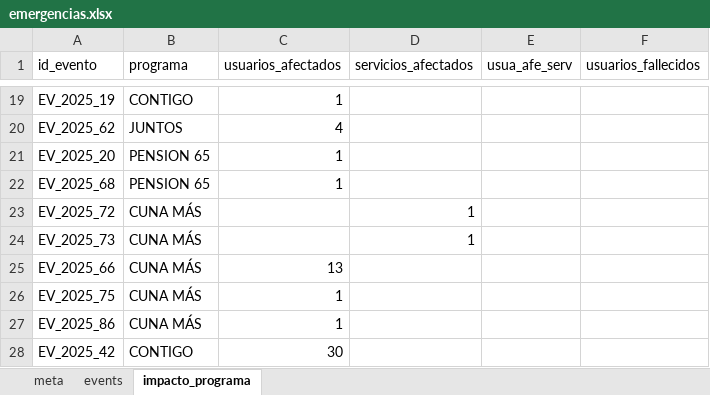
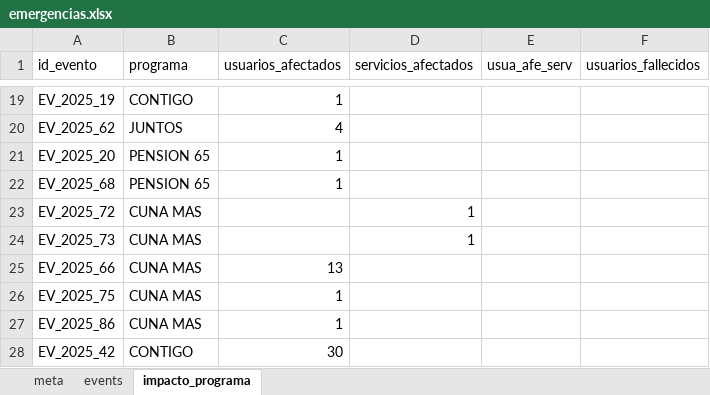
Before and after one commit to coemidis/emergencias_diarias, an Excel workbook: emergencias.xlsx, sheet impacto_programa, drawn as a sheet; only a part is shown, gaps mark what is left out; values as stored, in another font and other column widths than the file's, no borders; the diff names each change by its address in the sheet, - before the commit and + after, or states it on an @@ line.

```diff
--- a/emergencias.xlsx (sheet impacto_programa)
+++ b/emergencias.xlsx (sheet impacto_programa)
-B23:B27 (programa): CUNA MÁS
+B23:B27 (programa): CUNA MAS
```
Also changed, not shown: sheet events.
